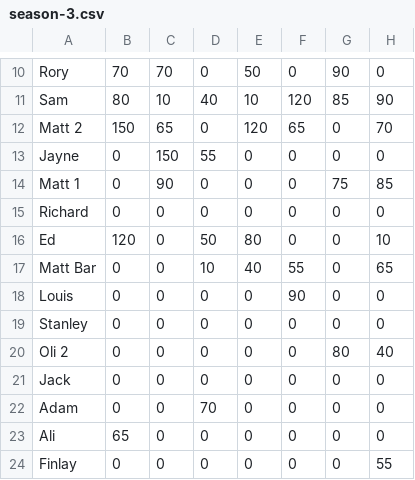
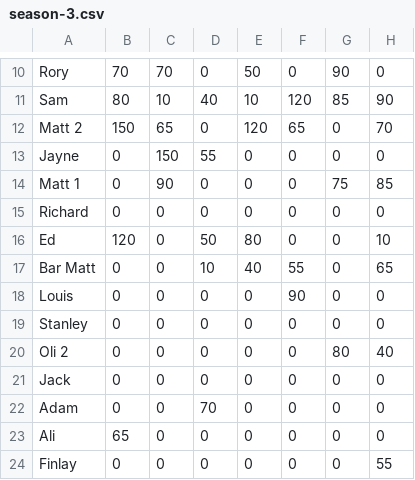
Before and after one commit to Smiter15/Tring-Poker-Club, a CSV file: src/data/season/season-3.csv, drawn as a sheet; only a part is shown, gaps mark what is left out; the diff names each change by its address in the sheet, - before the commit and + after, or states it on an @@ line.

```diff
--- a/src/data/season/season-3.csv
+++ b/src/data/season/season-3.csv
-A17: Matt Bar
+A17: Bar Matt
```
Also changed, not shown: src/data/season/season-1.csv, src/data/season/season-4.csv, 6 other files.
